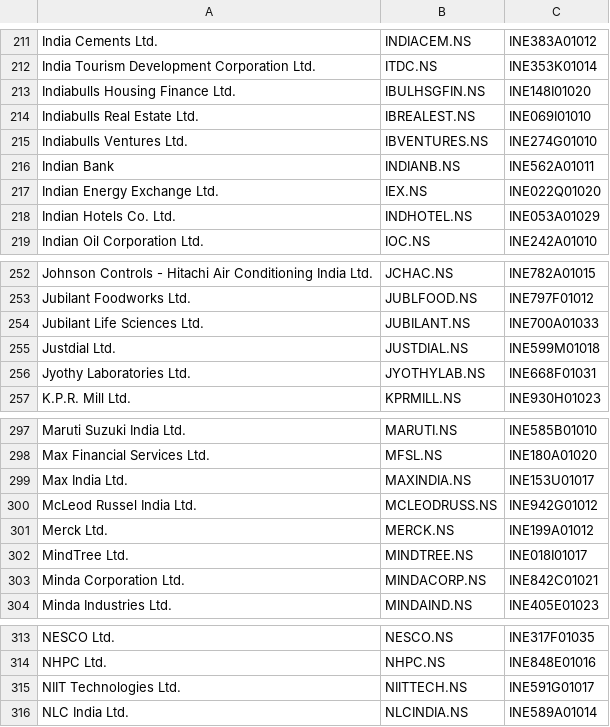
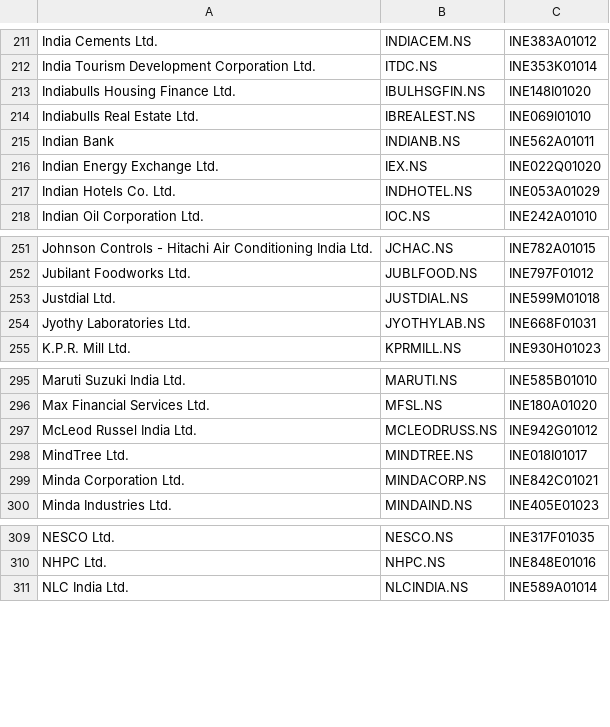
Before and after one commit to swarnkiran88/Stocks, a CSV file: nifty500.csv, drawn as a sheet; only a part is shown, gaps mark what is left out.

Commit message:
Add files via upload

```diff
--- a/nifty500.csv
+++ b/nifty500.csv
@@ -214,3 +214,2 @@ Indiabulls Housing Finance Ltd.,IBULHSGFIN.NS,INE148I01020
 Indiabulls Real Estate Ltd.,IBREALEST.NS,INE069I01010
-Indiabulls Ventures Ltd.,IBVENTURES.NS,INE274G01010
 Indian Bank,INDIANB.NS,INE562A01011
@@ -253,3 +252,2 @@ Johnson Controls - Hitachi Air Conditioning India Ltd.,JCHAC.NS,INE782A01015
 Jubilant Foodworks Ltd.,JUBLFOOD.NS,INE797F01012
-Jubilant Life Sciences Ltd.,JUBILANT.NS,INE700A01033
 Justdial Ltd.,JUSTDIAL.NS,INE599M01018
@@ -298,5 +296,3 @@ Maruti Suzuki India Ltd.,MARUTI.NS,INE585B01010
 Max Financial Services Ltd.,MFSL.NS,INE180A01020
-Max India Ltd.,MAXINDIA.NS,INE153U01017
 McLeod Russel India Ltd.,MCLEODRUSS.NS,INE942G01012
-Merck Ltd.,MERCK.NS,INE199A01012
 MindTree Ltd.,MINDTREE.NS,INE018I01017
@@ -314,3 +310,2 @@ NESCO Ltd.,NESCO.NS,INE317F01035
 NHPC Ltd.,NHPC.NS,INE848E01016
-NIIT Technologies Ltd.,NIITTECH.NS,INE591G01017
 NLC India Ltd.,NLCINDIA.NS,INE589A01014
```
